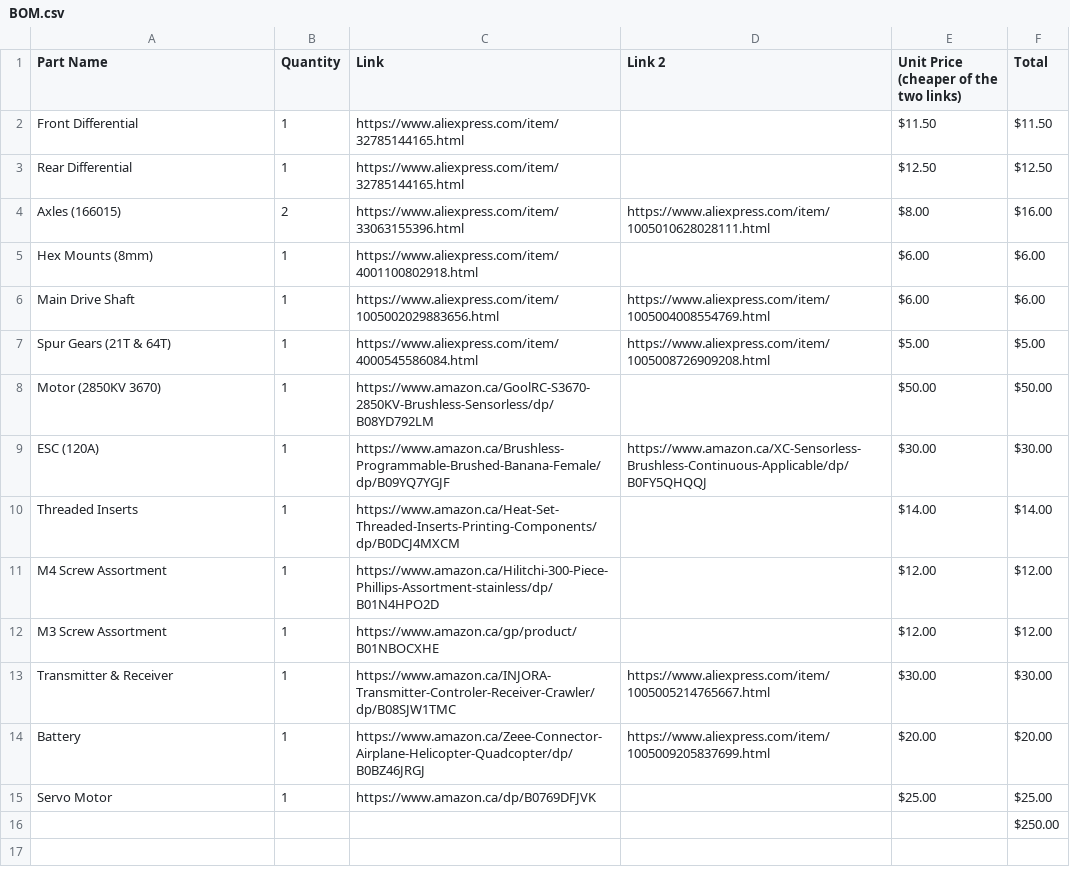
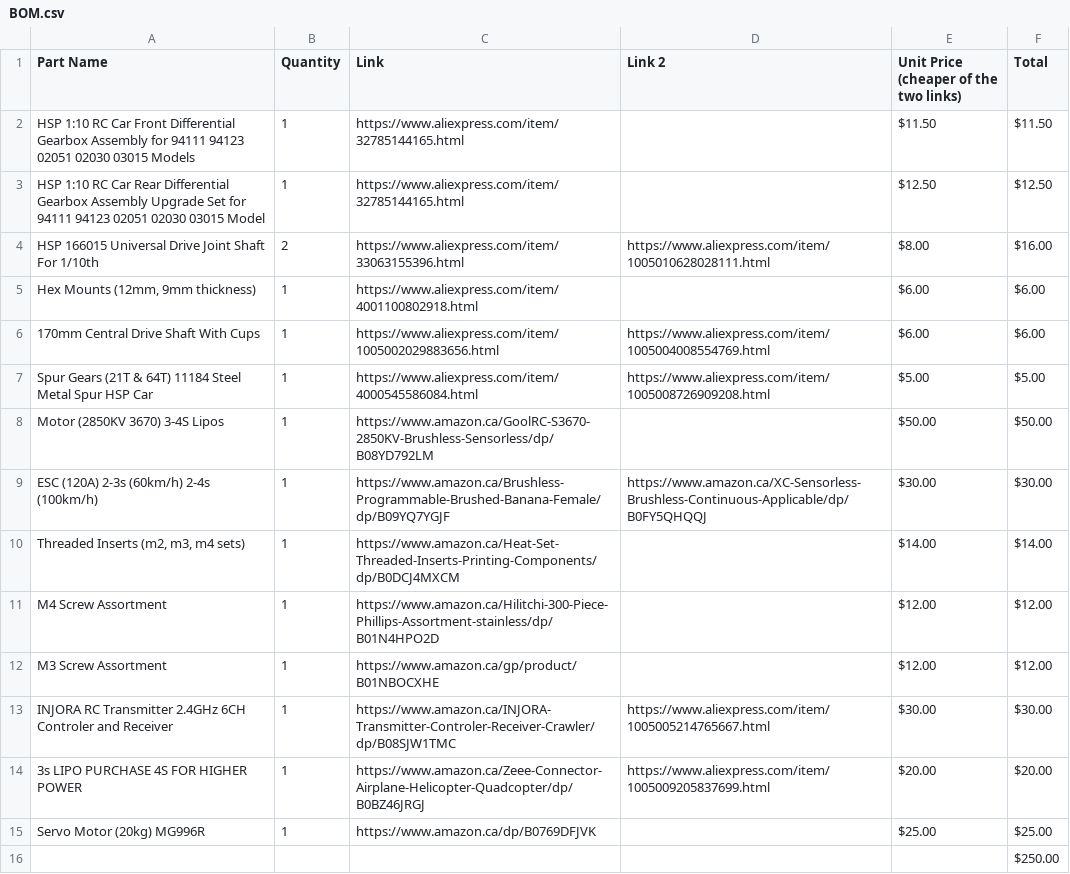
Before and after one commit to HydranceAK/Upgraded-90km-h-3d-Printed-RC-Car, a CSV file: BOM.csv, drawn as a sheet.

Commit message:
Add files via upload

```diff
--- a/BOM.csv
+++ b/BOM.csv
@@ -1,16 +1,16 @@
 Part Name,Quantity,Link,Link 2,Unit Price (cheaper of the two links),Total
-Front Differential,1,https://www.aliexpress.com/item/32785144165.html,,$11.50,$11.50
-Rear Differential,1,https://www.aliexpress.com/item/32785144165.html,,$12.50,$12.50
-Axles (166015),2,https://www.aliexpress.com/item/33063155396.html,https://www.aliexpress.com/item/1005010628028111.html,$8.00,$16.00
-Hex Mounts (8mm),1,https://www.aliexpress.com/item/4001100802918.html,,$6.00,$6.00
-Main Drive Shaft,1,https://www.aliexpress.com/item/1005002029883656.html,https://www.aliexpress.com/item/1005004008554769.html,$6.00,$6.00
-Spur Gears (21T & 64T),1,https://www.aliexpress.com/item/4000545586084.html,https://www.aliexpress.com/item/1005008726909208.html,$5.00,$5.00
-Motor (2850KV 3670),1,https://www.amazon.ca/GoolRC-S3670-2850KV-Brushless-Sensorless/dp/B08YD792LM,,$50.00,$50.00
-ESC (120A),1,https://www.amazon.ca/Brushless-Programmable-Brushed-Banana-Female/dp/B09YQ7YGJF,https://www.amazon.ca/XC-Sensorless-Brushless-Continuous-Applicable/dp/B0FY5QHQQJ,$30.00,$30.00
-Threaded Inserts,1,https://www.amazon.ca/Heat-Set-Threaded-Inserts-Printing-Components/dp/B0DCJ4MXCM,,$14.00,$14.00
+HSP 1:10 RC Car Front Differential Gearbox Assembly for 94111 94123 02051 02030 03015 Models,1,https://www.aliexpress.com/item/32785144165.html,,$11.50,$11.50
+HSP 1:10 RC Car  Rear Differential Gearbox Assembly Upgrade Set for 94111 94123 02051 02030 03015 Model,1,https://www.aliexpress.com/item/32785144165.html,,$12.50,$12.50
+HSP 166015 Universal Drive Joint Shaft For 1/10th ,2,https://www.aliexpress.com/item/33063155396.html,https://www.aliexpress.com/item/1005010628028111.html,$8.00,$16.00
+"Hex Mounts (12mm, 9mm thickness)",1,https://www.aliexpress.com/item/4001100802918.html,,$6.00,$6.00
+170mm Central Drive Shaft With Cups,1,https://www.aliexpress.com/item/1005002029883656.html,https://www.aliexpress.com/item/1005004008554769.html,$6.00,$6.00
+Spur Gears (21T & 64T) 11184 Steel Metal Spur HSP Car,1,https://www.aliexpress.com/item/4000545586084.html,https://www.aliexpress.com/item/1005008726909208.html,$5.00,$5.00
+Motor (2850KV 3670) 3-4S Lipos,1,https://www.amazon.ca/GoolRC-S3670-2850KV-Brushless-Sensorless/dp/B08YD792LM,,$50.00,$50.00
+ESC (120A) 2-3s (60km/h) 2-4s (100km/h),1,https://www.amazon.ca/Brushless-Programmable-Brushed-Banana-Female/dp/B09YQ7YGJF,https://www.amazon.ca/XC-Sensorless-Brushless-Continuous-Applicable/dp/B0FY5QHQQJ,$30.00,$30.00
+"Threaded Inserts (m2, m3, m4 sets)",1,https://www.amazon.ca/Heat-Set-Threaded-Inserts-Printing-Components/dp/B0DCJ4MXCM,,$14.00,$14.00
 M4 Screw Assortment,1,https://www.amazon.ca/Hilitchi-300-Piece-Phillips-Assortment-stainless/dp/B01N4HPO2D,,$12.00,$12.00
 M3 Screw Assortment,1,https://www.amazon.ca/gp/product/B01NBOCXHE,,$12.00,$12.00
-Transmitter & Receiver,1,https://www.amazon.ca/INJORA-Transmitter-Controler-Receiver-Crawler/dp/B08SJW1TMC,https://www.aliexpress.com/item/1005005214765667.html,$30.00,$30.00
-Battery,1,https://www.amazon.ca/Zeee-Connector-Airplane-Helicopter-Quadcopter/dp/B0BZ46JRGJ,https://www.aliexpress.com/item/1005009205837699.html,$20.00,$20.00
-Servo Motor,1,https://www.amazon.ca/dp/B0769DFJVK,,$25.00,$25.00
+INJORA RC Transmitter 2.4GHz 6CH Controler and Receiver,1,https://www.amazon.ca/INJORA-Transmitter-Controler-Receiver-Crawler/dp/B08SJW1TMC,https://www.aliexpress.com/item/1005005214765667.html,$30.00,$30.00
+3s LIPO PURCHASE 4S FOR HIGHER POWER,1,https://www.amazon.ca/Zeee-Connector-Airplane-Helicopter-Quadcopter/dp/B0BZ46JRGJ,https://www.aliexpress.com/item/1005009205837699.html,$20.00,$20.00
+Servo Motor (20kg) MG996R,1,https://www.amazon.ca/dp/B0769DFJVK,,$25.00,$25.00
 ,,,,,$250.00
```
